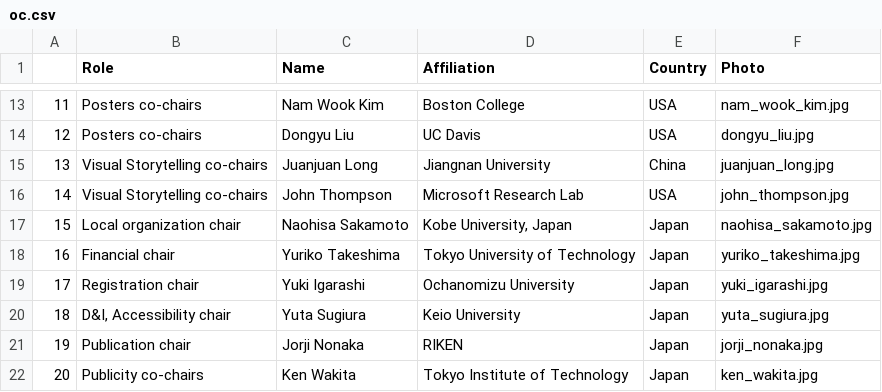
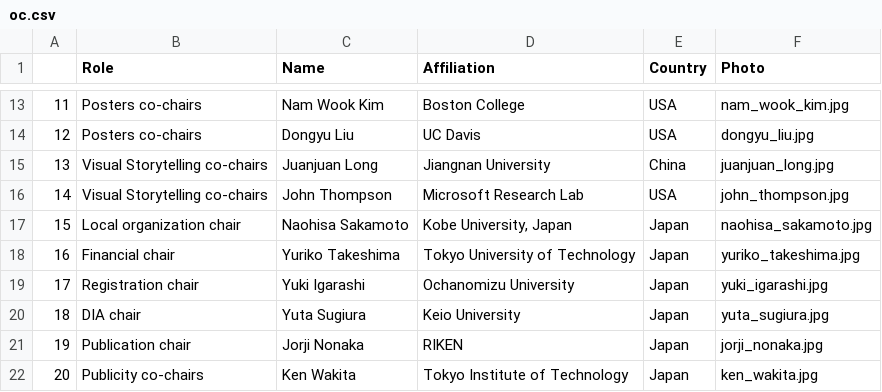
Before and after one commit to PacificVis/pvis2024, a CSV file: _data/oc.csv, drawn as a sheet; only a part is shown, gaps mark what is left out.

Commit message:
fix: DIA chair

```diff
--- a/_data/oc.csv
+++ b/_data/oc.csv
@@ -19,3 +19,3 @@
 17,Registration chair,Yuki Igarashi,Ochanomizu University,Japan,yuki_igarashi.jpg
-18,"D&I, Accessibility chair",Yuta Sugiura,Keio University,Japan,yuta_sugiura.jpg
+18,"DIA chair",Yuta Sugiura,Keio University,Japan,yuta_sugiura.jpg
 19,Publication chair,Jorji Nonaka,RIKEN,Japan,jorji_nonaka.jpg
```
Also changed, not shown: 3 other files.
